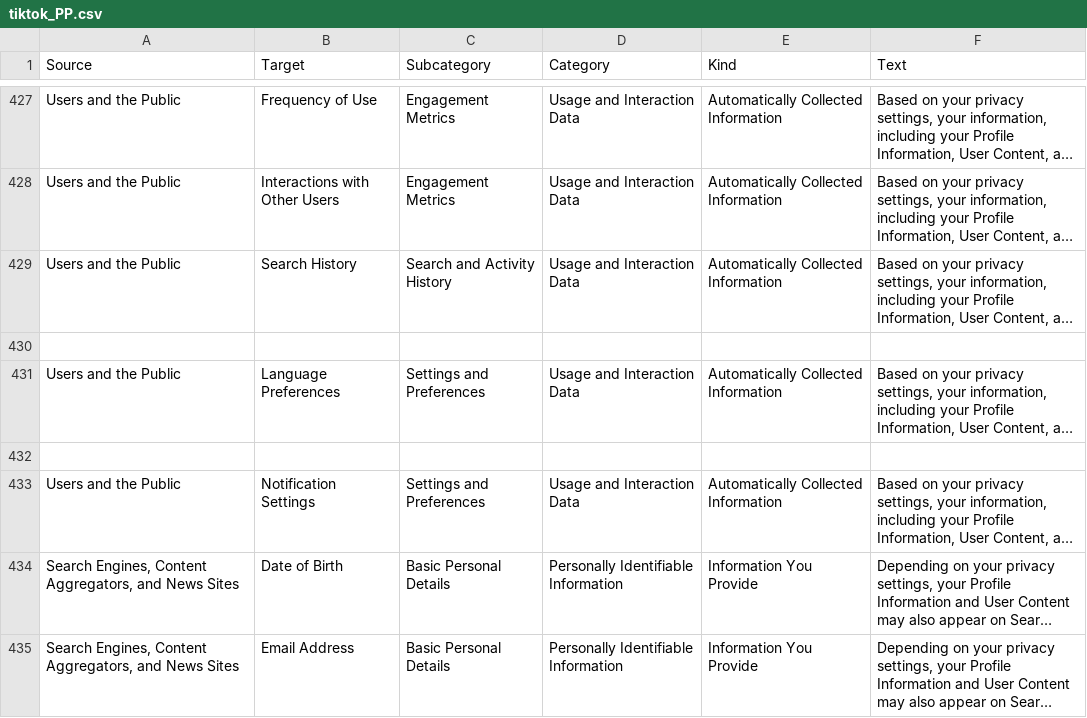
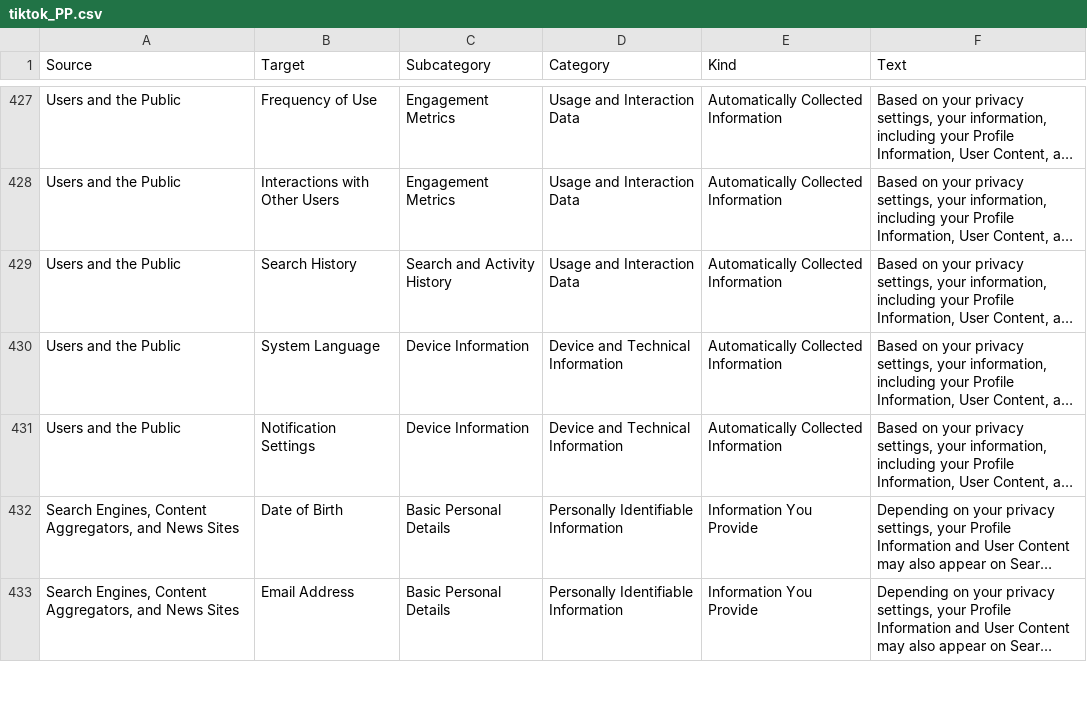
Before and after one commit to ggmendez/PPStoryTeller, a CSV file: public_html/tiktok_PP.csv, drawn as a sheet; only a part is shown, gaps mark what is left out; long unchanged cells end in …; removed rows and columns are numbered as before the commit, all else as after; the diff names each change by its address in the sheet, - before the commit and + after, or states it on an @@ line.

Commit message:
new data for TT

```diff
--- a/public_html/tiktok_PP.csv
+++ b/public_html/tiktok_PP.csv
-row 430: (empty)
-B430 (Target): Language Preferences
+B430 (Target): System Language
-C430 (Subcategory): Settings and Preferences
+C430 (Subcategory): Device Information
-D430 (Category): Usage and Interaction Data
+D430 (Category): Device and Technical Information
-row 432: (empty)
-C431 (Subcategory): Settings and Preferences
+C431 (Subcategory): Device Information
-D431 (Category): Usage and Interaction Data
+D431 (Category): Device and Technical Information
```
Also changed, not shown: 3 other files.
